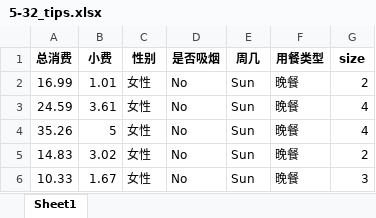
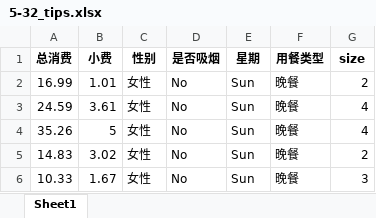
Before and after one commit to one-rain/jupyter-test, an Excel workbook: data/mingri/5-32_tips.xlsx, sheet Sheet1, drawn as a sheet; only a part is shown; values as stored, in another font and other column widths than the file's, no borders; the diff names each change by its address in the sheet, - before the commit and + after, or states it on an @@ line.

```diff
--- a/data/mingri/5-32_tips.xlsx (sheet Sheet1)
+++ b/data/mingri/5-32_tips.xlsx (sheet Sheet1)
-E1: 周几
+E1: 星期
```
Also changed, not shown: 9 other files.
